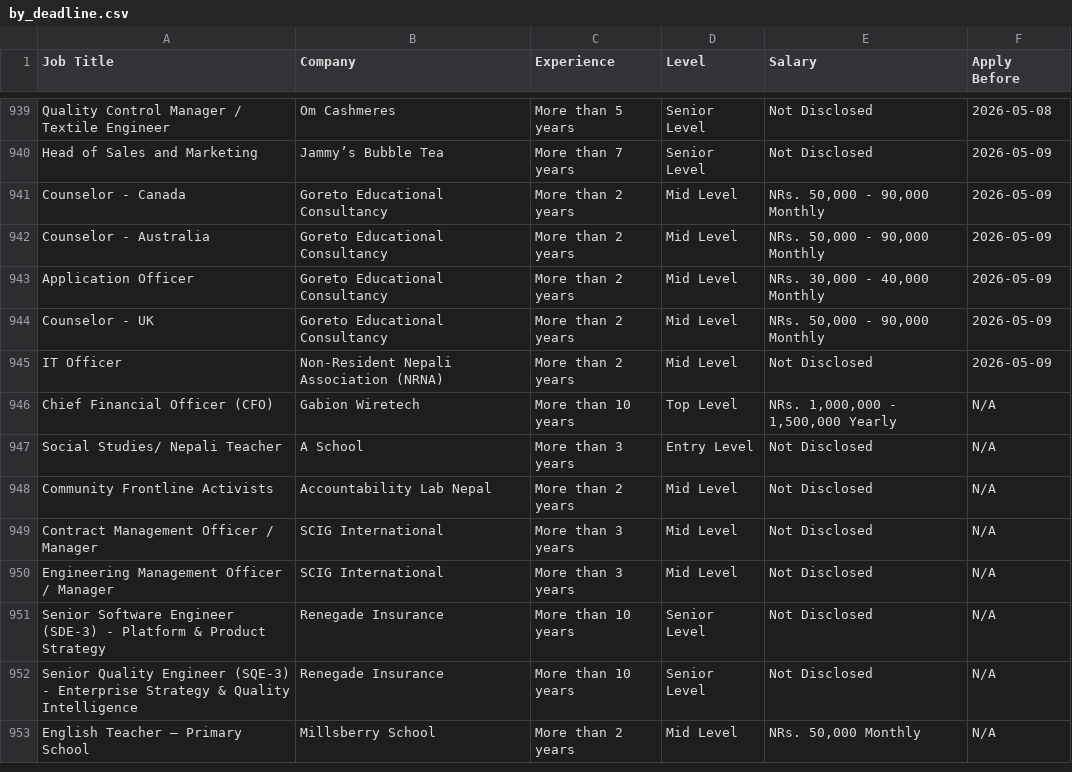
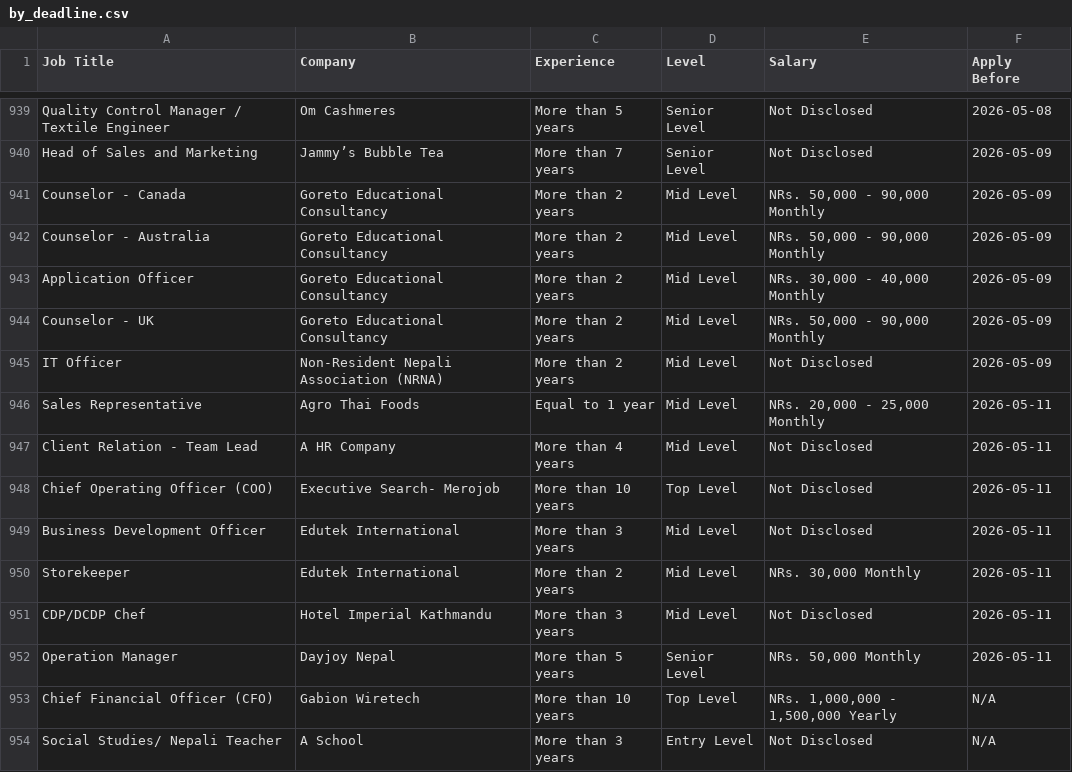
Before and after one commit to ashira-maharjan/jobportal-scraper, a CSV file: data_file/by_deadline.csv, drawn as a sheet; only a part is shown, gaps mark what is left out; the shorter side is filled out with more unchanged rows; the diff names each change by its address in the sheet, - before the commit and + after, or states it on an @@ line.

Commit message:
Auto update job data

```diff
--- a/data_file/by_deadline.csv
+++ b/data_file/by_deadline.csv
+row 946: Sales Representative | Agro Thai Foods | Equal to 1 year | Mid Level | NRs. 20,000 - 25,000 Monthly | 2026-05-11
+row 947: Client Relation - Team Lead | A HR Company | More than 4 years | Mid Level | Not Disclosed | 2026-05-11
+row 948: Chief Operating Officer (COO) | Executive Search- Merojob | More than 10 years | Top Level | Not Disclosed | 2026-05-11
+row 949: Business Development Officer | Edutek International | More than 3 years | Mid Level | Not Disclosed | 2026-05-11
+row 950: Storekeeper | Edutek International | More than 2 years | Mid Level | NRs. 30,000 Monthly | 2026-05-11
+row 951: CDP/DCDP Chef | Hotel Imperial Kathmandu | More than 3 years | Mid Level | Not Disclosed | 2026-05-11
+row 952: Operation Manager | Dayjoy Nepal | More than 5 years | Senior Level | NRs. 50,000 Monthly | 2026-05-11
```
Also changed, not shown: data_file/top_jobs.csv.
